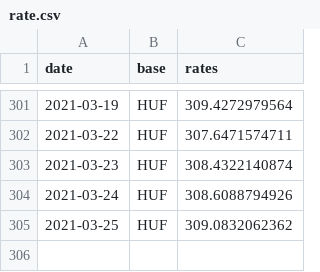
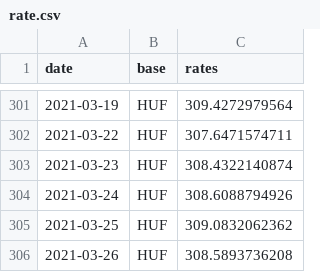
Before and after one commit to filiptronicek/euro-currency, a CSV file: data/HUF/rate.csv, drawn as a sheet; only a part is shown, gaps mark what is left out; the diff names each change by its address in the sheet, - before the commit and + after, or states it on an @@ line.

```diff
--- a/data/HUF/rate.csv
+++ b/data/HUF/rate.csv
+row 306: 2021-03-26 | HUF | 308.5893736208
```
Also changed, not shown: data/CZK/rate.csv, data/IDR/rate.csv, 30 other files.
